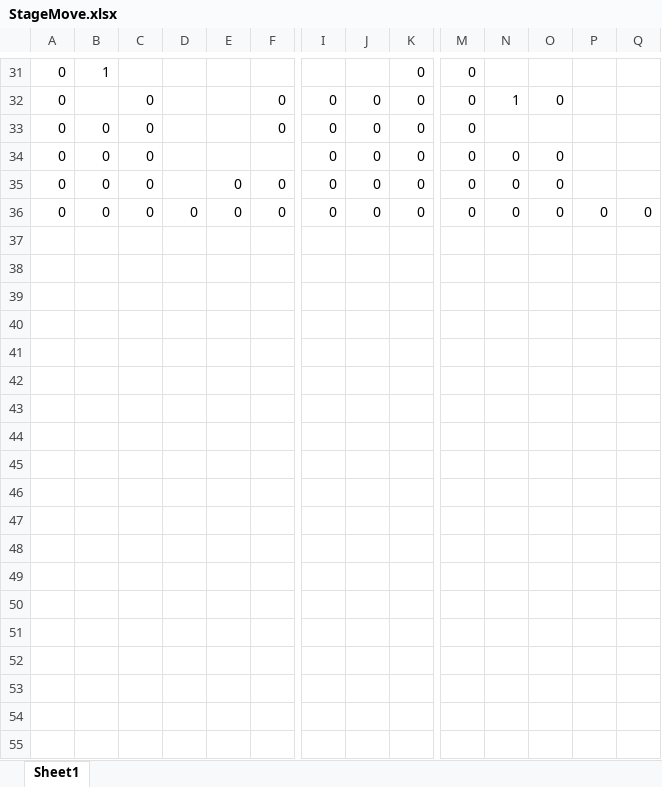
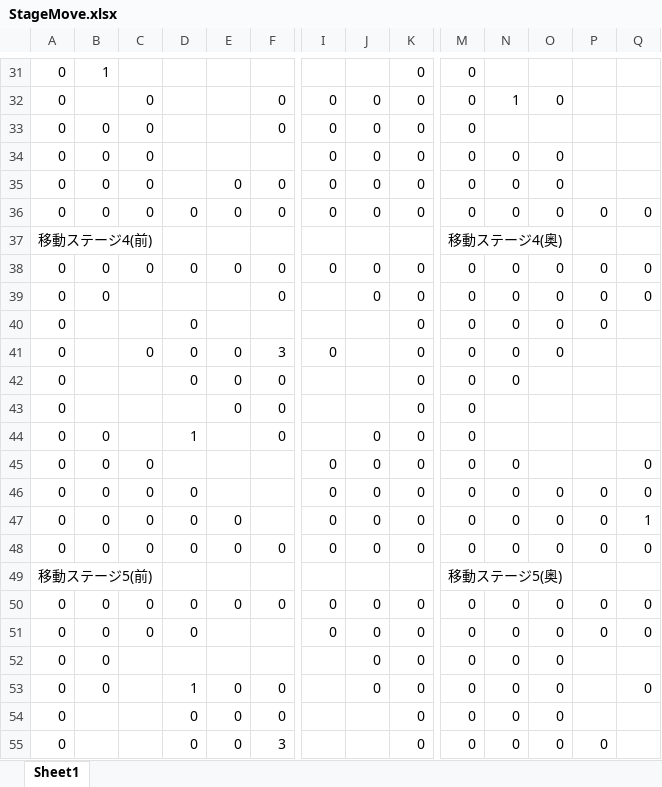
Before and after one commit to Sikagumo/SpringContest_26, an Excel workbook: Data/CSV/StageMove.xlsx, sheet Sheet1, drawn as a sheet; only a part is shown, gaps mark what is left out; the shorter side is filled out with more unchanged rows; values as stored, in another font and other column widths than the file's, no borders; conditional formats not drawn; rows hold the shown columns only; the diff covers the shown part only; the diff names each change by its address in the sheet, - before the commit and + after, or states it on an @@ line.

```diff
--- a/Data/CSV/StageMove.xlsx (sheet Sheet1)
+++ b/Data/CSV/StageMove.xlsx (sheet Sheet1)
+row 36: 0 | 0 | 0 | 0 | 0 | 0 | 0 | 0 | 0 | 0 | 0 | 0 | 0 | 0
+row 37: 移動ステージ4(前) |  |  |  |  |  |  |  |  | 移動ステージ4(奥)
+row 38: 0 | 0 | 0 | 0 | 0 | 0 | 0 | 0 | 0 | 0 | 0 | 0 | 0 | 0
+row 39: 0 | 0 |  |  |  | 0 |  | 0 | 0 | 0 | 0 | 0 | 0 | 0
+row 40: 0 |  |  | 0 |  |  |  |  | 0 | 0 | 0 | 0 | 0
+row 41: 0 |  | 0 | 0 | 0 | 3 | 0 |  | 0 | 0 | 0 | 0
+row 42: 0 |  |  | 0 | 0 | 0 |  |  | 0 | 0 | 0
+row 43: 0 |  |  |  | 0 | 0 |  |  | 0 | 0
+row 44: 0 | 0 |  | 1 |  | 0 |  | 0 | 0 | 0
+row 45: 0 | 0 | 0 |  |  |  | 0 | 0 | 0 | 0 | 0 |  |  | 0
+row 46: 0 | 0 | 0 | 0 |  |  | 0 | 0 | 0 | 0 | 0 | 0 | 0 | 0
+row 47: 0 | 0 | 0 | 0 | 0 |  | 0 | 0 | 0 | 0 | 0 | 0 | 0 | 1
+row 48: 0 | 0 | 0 | 0 | 0 | 0 | 0 | 0 | 0 | 0 | 0 | 0 | 0 | 0
+row 49: 移動ステージ5(前) |  |  |  |  |  |  |  |  | 移動ステージ5(奥)
+row 50: 0 | 0 | 0 | 0 | 0 | 0 | 0 | 0 | 0 | 0 | 0 | 0 | 0 | 0
+row 51: 0 | 0 | 0 | 0 |  |  | 0 | 0 | 0 | 0 | 0 | 0 | 0 | 0
+row 52: 0 | 0 |  |  |  |  |  | 0 | 0 | 0 | 0 | 0
+row 53: 0 | 0 |  | 1 | 0 | 0 |  | 0 | 0 | 0 | 0 | 0 |  | 0
+row 54: 0 |  |  | 0 | 0 | 0 |  |  | 0 | 0 | 0 | 0
+row 55: 0 |  |  | 0 | 0 | 3 |  |  | 0 | 0 | 0 | 0 | 0
```
Also changed, not shown: 4 added rows and 3 edited cells elsewhere in this sheet, 23 other files.
